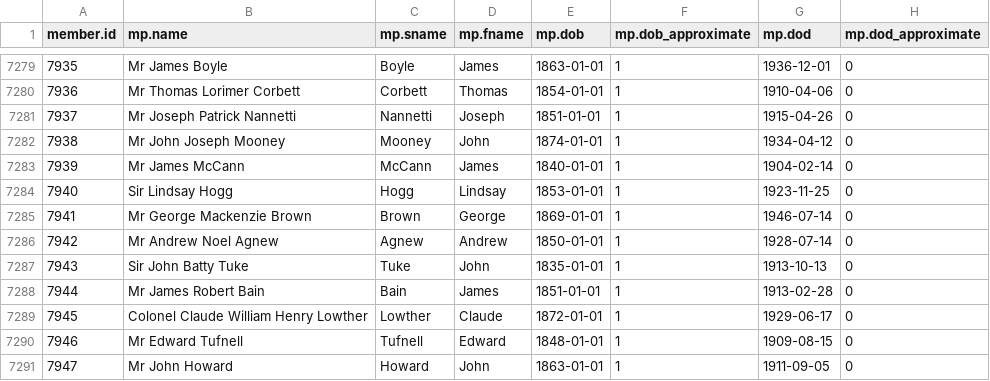
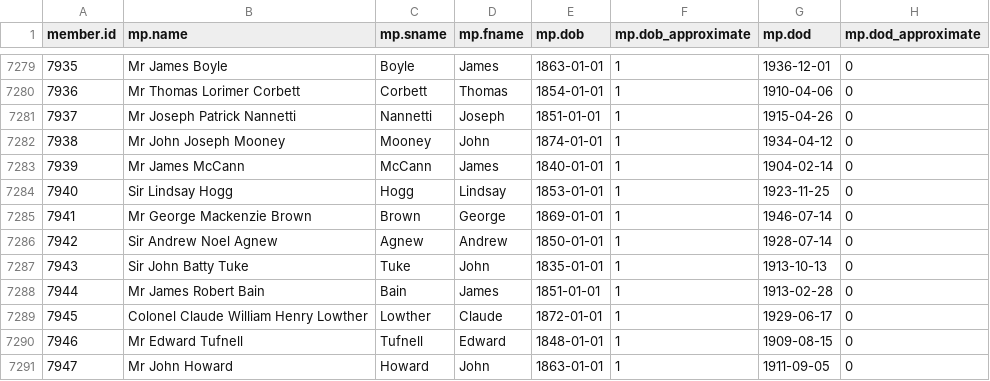
Before and after one commit to stephbuon/hansard-speakers, a CSV file: data/mps.csv, drawn as a sheet; only a part is shown, gaps mark what is left out.

Commit message:
Update mps.csv

```diff
--- a/data/mps.csv
+++ b/data/mps.csv
@@ -7285,3 +7285,3 @@ member.id,mp.name,mp.sname,mp.fname,mp.dob,mp.dob_approximate,mp.dod,mp.dod_appr
 7941,Mr George Mackenzie Brown,Brown,George,1869-01-01,1,1946-07-14,0
-7942,Mr Andrew Noel Agnew,Agnew,Andrew,1850-01-01,1,1928-07-14,0
+7942,Sir Andrew Noel Agnew,Agnew,Andrew,1850-01-01,1,1928-07-14,0
 7943,Sir John Batty Tuke,Tuke,John,1835-01-01,1,1913-10-13,0
```
